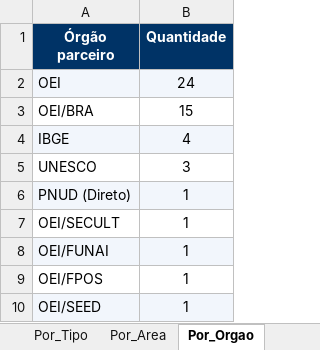
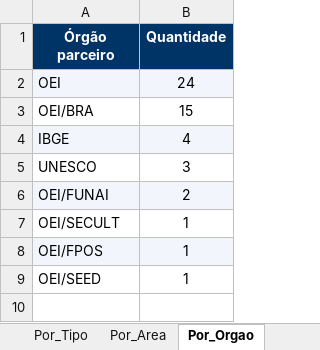
Before and after one commit to jorgel-mendes/analise-editais, an Excel workbook: analise_editais_pnud.xlsx, sheet Por_Orgao, drawn as a sheet; values as stored, in another font and other column widths than the file's, no borders; removed rows and columns are numbered as before the commit, all else as after; the diff names each change by its address in the sheet, - before the commit and + after, or states it on an @@ line.

```diff
--- a/analise_editais_pnud.xlsx (sheet Por_Orgao)
+++ b/analise_editais_pnud.xlsx (sheet Por_Orgao)
-row 6: PNUD (Direto) | 1
+row 6: OEI/FUNAI | 2
-row 8: OEI/FUNAI | 1
-A8:B8 fill: none
+A8:B8 fill: #F2F6FC
-A9:B9 fill: #F2F6FC
+A9:B9 fill: none
```
Also changed, not shown: sheet Editais, sheet Por_Tipo, sheet Resumo, sheet Por_Fonte, sheet Por_Area, sheet Perfis, 6 other files.
